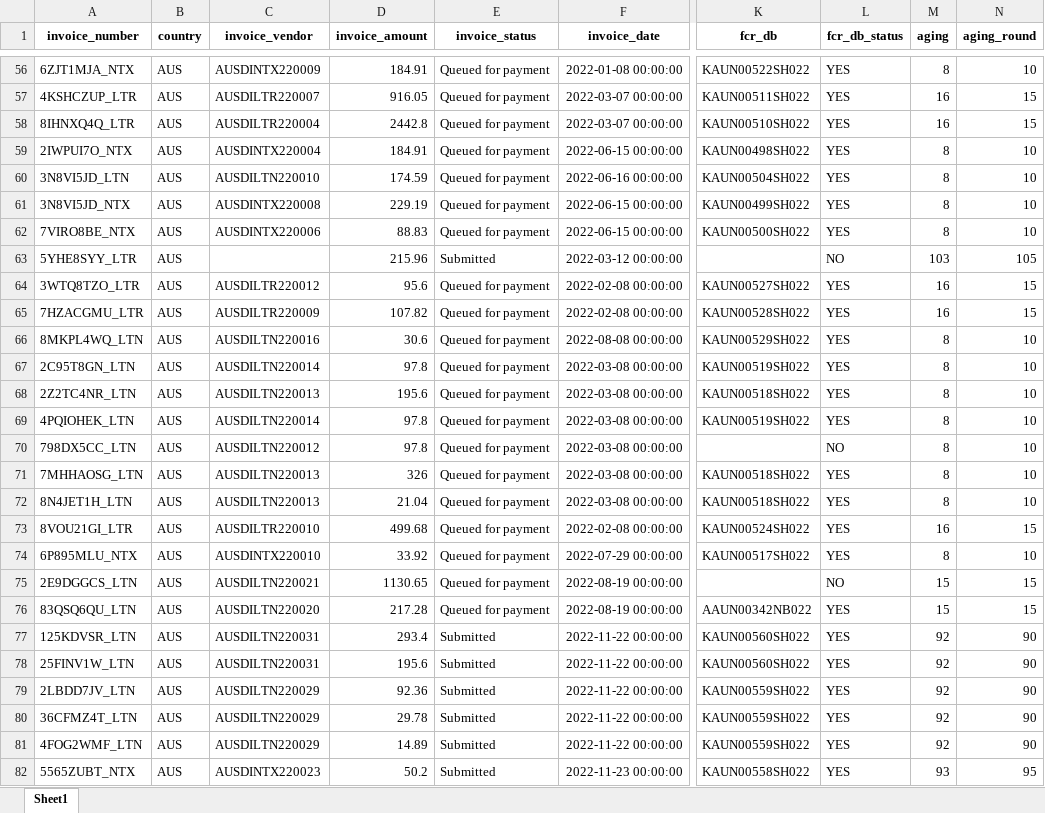
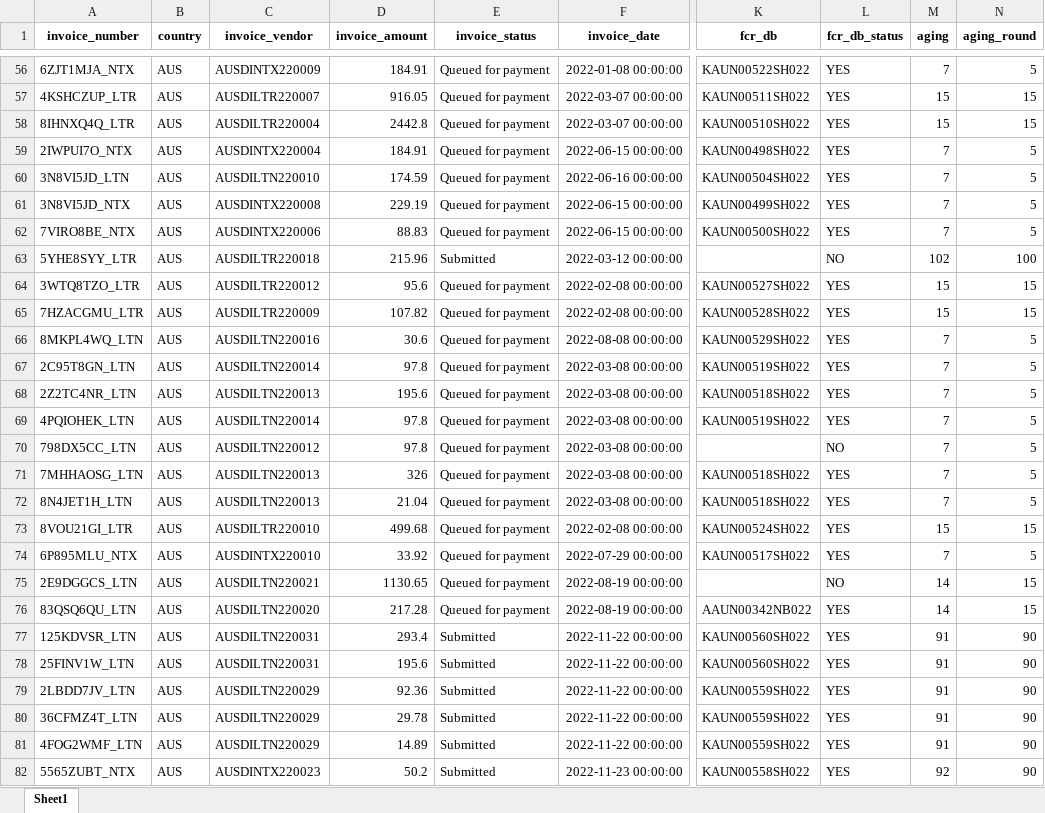
Before and after one commit to duy612/yes4all_invoice, an Excel workbook: master_inter.xlsx, sheet Sheet1, drawn as a sheet; only a part is shown, gaps mark what is left out; values as stored, in another font and other column widths than the file's, no borders; the diff covers the shown part only; the diff names each change by its address in the sheet, - before the commit and + after, or states it on an @@ line.

```diff
--- a/master_inter.xlsx (sheet Sheet1)
+++ b/master_inter.xlsx (sheet Sheet1)
-M56 (aging): 8
+M56 (aging): 7
-N56 (aging_round): 10
+N56 (aging_round): 5
-M57:M58 (aging): 16
+M57:M58 (aging): 15
-M59:M62 (aging): 8
+M59:M62 (aging): 7
-N59:N62 (aging_round): 10
+N59:N62 (aging_round): 5
-C63 (invoice_vendor): (empty)
+C63 (invoice_vendor): AUSDILTR220018
-M63 (aging): 103
+M63 (aging): 102
-N63 (aging_round): 105
+N63 (aging_round): 100
-M64:M65 (aging): 16
+M64:M65 (aging): 15
-M66:M72 (aging): 8
+M66:M72 (aging): 7
-N66:N72 (aging_round): 10
+N66:N72 (aging_round): 5
-M73 (aging): 16
+M73 (aging): 15
-M74 (aging): 8
+M74 (aging): 7
-N74 (aging_round): 10
+N74 (aging_round): 5
-M75:M76 (aging): 15
+M75:M76 (aging): 14
-M77:M81 (aging): 92
+M77:M81 (aging): 91
-M82 (aging): 93
+M82 (aging): 92
-N82 (aging_round): 95
+N82 (aging_round): 90
```
Also changed, not shown: 1 added row, 6 removed rows and 712 edited cells elsewhere in this sheet, master_usa.xlsx, upload_hist.xlsx.
